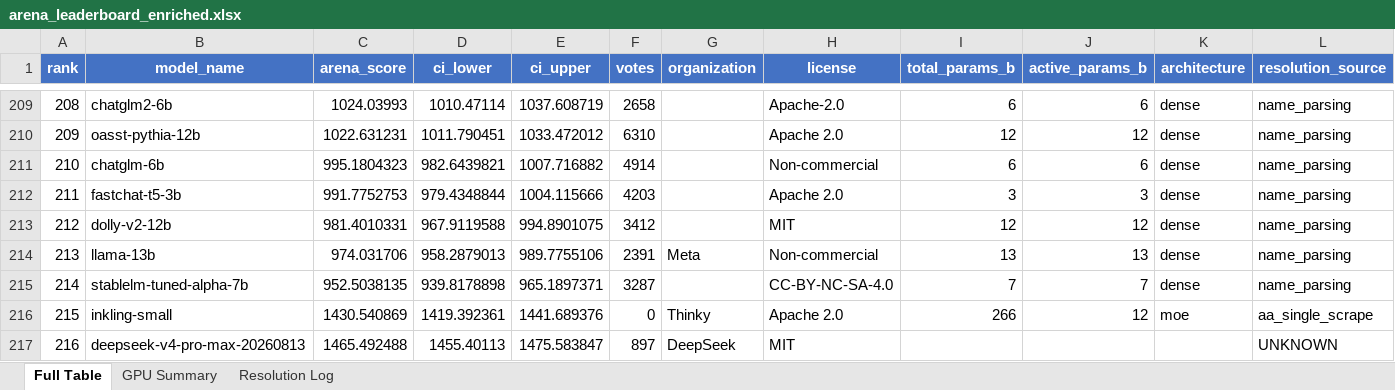
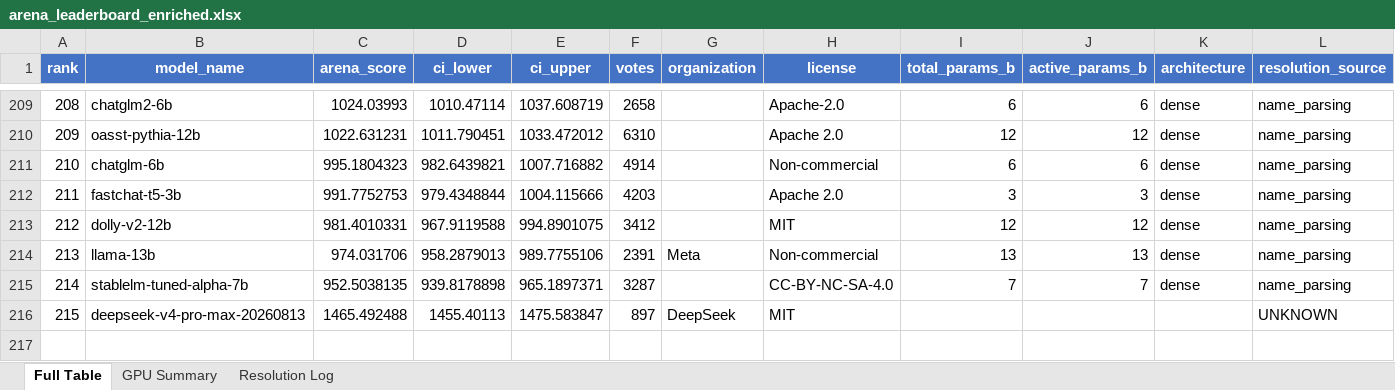
Before and after one commit to KayKv10/llm-arena-vram-calc, an Excel workbook: arena_enrichment/output/arena_leaderboard_enriched.xlsx, sheet Full Table, drawn as a sheet; only a part is shown, gaps mark what is left out; values as stored, in another font and other column widths than the file's, no borders; removed rows and columns are numbered as before the commit, all else as after; rows hold the shown columns only; the diff names each change by its address in the sheet, - before the commit and + after, or states it on an @@ line.

```diff
--- a/arena_enrichment/output/arena_leaderboard_enriched.xlsx (sheet Full Table)
+++ b/arena_enrichment/output/arena_leaderboard_enriched.xlsx (sheet Full Table)
-row 216: 215 | inkling-small | 1430.540869 | 1419.392361 | 1441.689376 | 0 | Thinky | Apache 2.0 | 266 | 12 | moe | aa_single_scrape
@@ column A (rank) renumbered from row 216 down @@
```
Also changed, not shown: sheet Resolution Log, 2 other files.
